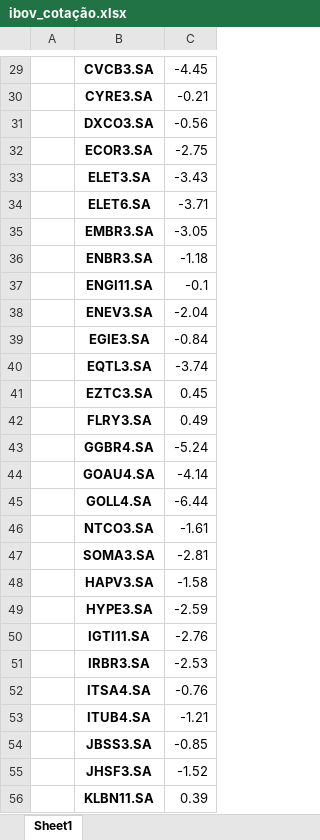
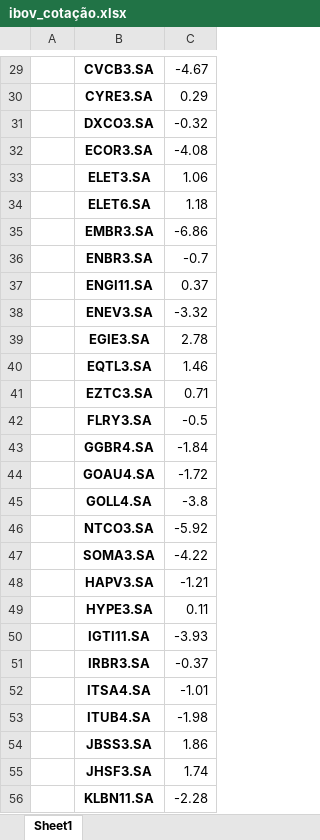
Before and after one commit to Ronaldolvf/jupyter, an Excel workbook: VARIAÇÃO ÍNDICES/ibov_cotação.xlsx, sheet Sheet1, drawn as a sheet; only a part is shown, gaps mark what is left out; values as stored, in another font and other column widths than the file's, no borders; the diff covers the shown part only; the diff names each change by its address in the sheet, - before the commit and + after, or states it on an @@ line.

```diff
--- a/VARIAÇÃO ÍNDICES/ibov_cotação.xlsx (sheet Sheet1)
+++ b/VARIAÇÃO ÍNDICES/ibov_cotação.xlsx (sheet Sheet1)
-C29: -4.45
+C29: -4.67
-C30: -0.21
+C30: 0.29
-C31: -0.56
+C31: -0.32
-C32: -2.75
+C32: -4.08
-C33: -3.43
+C33: 1.06
-C34: -3.71
+C34: 1.18
-C35: -3.05
+C35: -6.86
-C36: -1.18
+C36: -0.7
-C37: -0.1
+C37: 0.37
-C38: -2.04
+C38: -3.32
-C39: -0.84
+C39: 2.78
-C40: -3.74
+C40: 1.46
-C41: 0.45
+C41: 0.71
-C42: 0.49
+C42: -0.5
-C43: -5.24
+C43: -1.84
-C44: -4.14
+C44: -1.72
-C45: -6.44
+C45: -3.8
-C46: -1.61
+C46: -5.92
-C47: -2.81
+C47: -4.22
-C48: -1.58
+C48: -1.21
-C49: -2.59
+C49: 0.11
-C50: -2.76
+C50: -3.93
-C51: -2.53
+C51: -0.37
-C52: -0.76
+C52: -1.01
-C53: -1.21
+C53: -1.98
-C54: -0.85
+C54: 1.86
-C55: -1.52
+C55: 1.74
-C56: 0.39
+C56: -2.28
```
Also changed, not shown: 64 edited cells elsewhere in this sheet, 3 other files.
